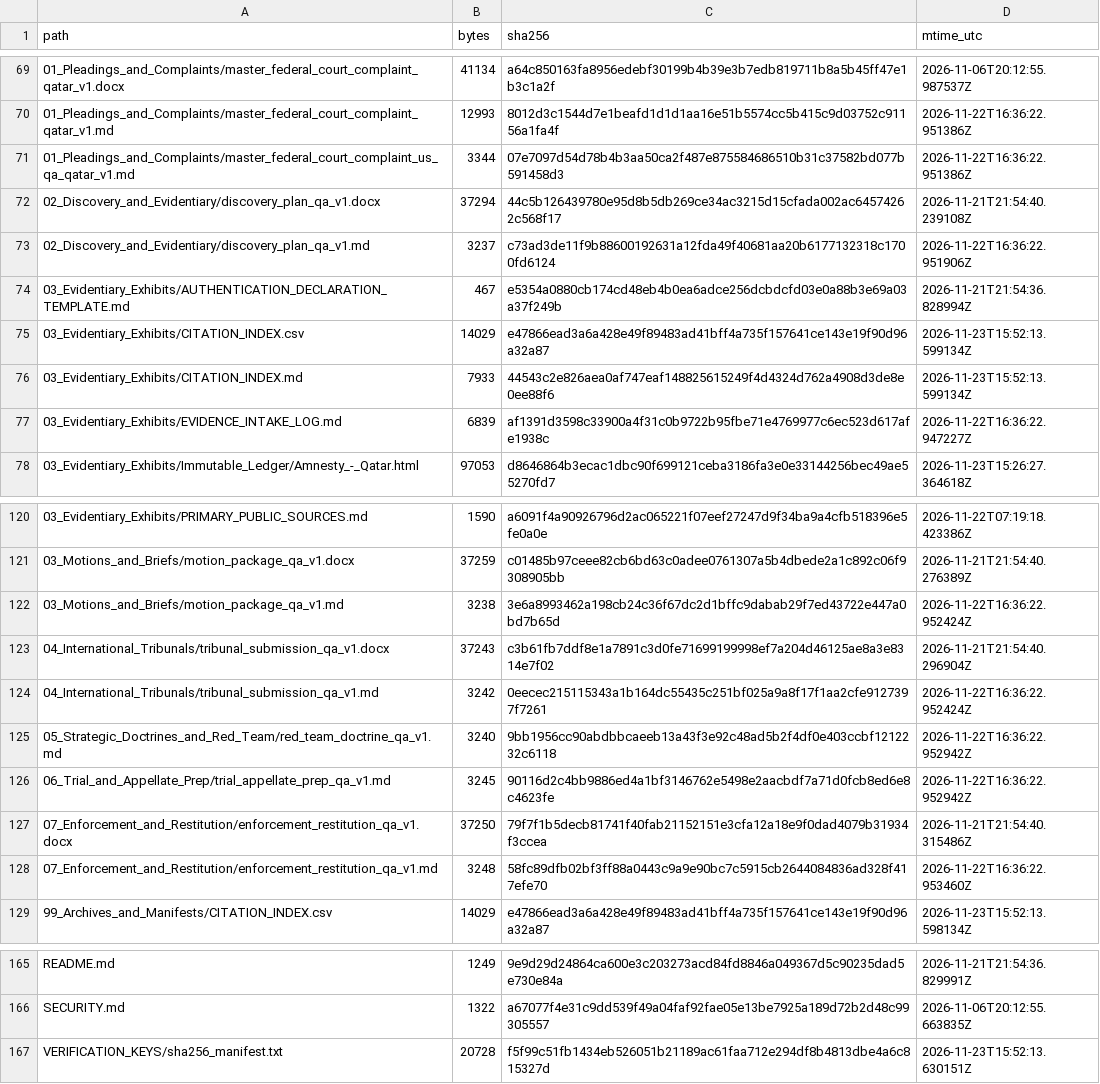
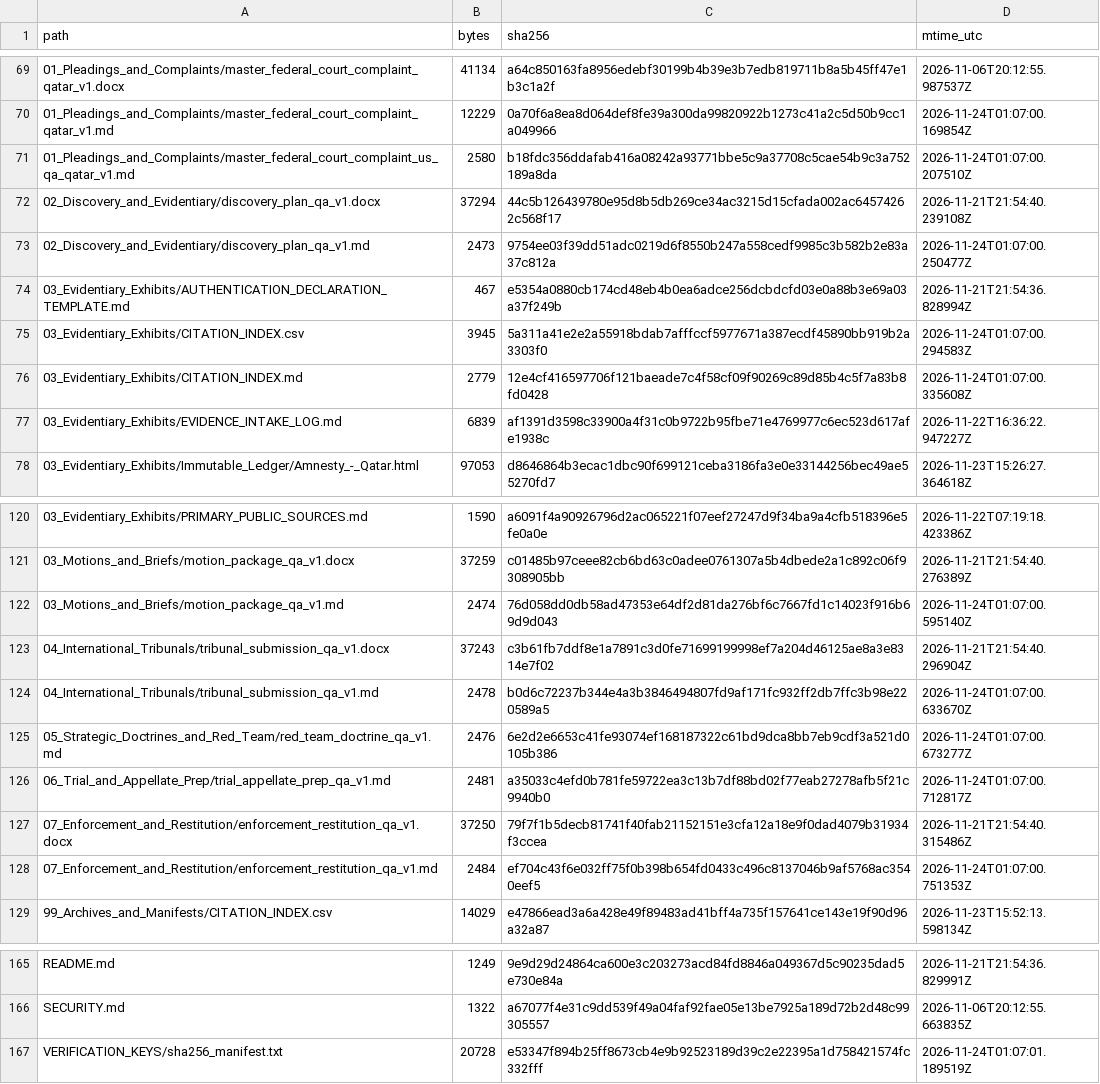
Before and after one commit to GlobalRestitutionAlliance/asia-us-qa-qatar-master-litigation, a CSV file: 99_Archives_and_Manifests/MANIFEST_SHA256.csv, drawn as a sheet; only a part is shown, gaps mark what is left out; the diff covers the shown part only.

```diff
--- a/99_Archives_and_Manifests/MANIFEST_SHA256.csv
+++ b/99_Archives_and_Manifests/MANIFEST_SHA256.csv
@@ -69,9 +69,9 @@ path,bytes,sha256,mtime_utc
 01_Pleadings_and_Complaints/master_federal_court_complaint_qatar_v1.docx,41134,a64c850163fa8956edebf30199b4b39e3b7edb819711b8a5b45ff47e1b3c1a2f,2026-11-06T20:12:55.987537Z
-01_Pleadings_and_Complaints/master_federal_court_complaint_qatar_v1.md,12993,8012d3c1544d7e1beafd1d1d1aa16e51b5574cc5b415c9d03752c91156a1fa4f,2026-11-22T16:36:22.951386Z
-01_Pleadings_and_Complaints/master_federal_court_complaint_us_qa_qatar_v1.md,3344,07e7097d54d78b4b3aa50ca2f487e875584686510b31c37582bd077b591458d3,2026-11-22T16:36:22.951386Z
+01_Pleadings_and_Complaints/master_federal_court_complaint_qatar_v1.md,12229,0a70f6a8ea8d064def8fe39a300da99820922b1273c41a2c5d50b9cc1a049966,2026-11-24T01:07:00.169854Z
+01_Pleadings_and_Complaints/master_federal_court_complaint_us_qa_qatar_v1.md,2580,b18fdc356ddafab416a08242a93771bbe5c9a37708c5cae54b9c3a752189a8da,2026-11-24T01:07:00.207510Z
 02_Discovery_and_Evidentiary/discovery_plan_qa_v1.docx,37294,44c5b126439780e95d8b5db269ce34ac3215d15cfada002ac64574262c568f17,2026-11-21T21:54:40.239108Z
-02_Discovery_and_Evidentiary/discovery_plan_qa_v1.md,3237,c73ad3de11f9b88600192631a12fda49f40681aa20b6177132318c1700fd6124,2026-11-22T16:36:22.951906Z
+02_Discovery_and_Evidentiary/discovery_plan_qa_v1.md,2473,9754ee03f39dd51adc0219d6f8550b247a558cedf9985c3b582b2e83a37c812a,2026-11-24T01:07:00.250477Z
 03_Evidentiary_Exhibits/AUTHENTICATION_DECLARATION_TEMPLATE.md,467,e5354a0880cb174cd48eb4b0ea6adce256dcbdcfd03e0a88b3e69a03a37f249b,2026-11-21T21:54:36.828994Z
-03_Evidentiary_Exhibits/CITATION_INDEX.csv,14029,e47866ead3a6a428e49f89483ad41bff4a735f157641ce143e19f90d96a32a87,2026-11-23T15:52:13.599134Z
-03_Evidentiary_Exhibits/CITATION_INDEX.md,7933,44543c2e826aea0af747eaf148825615249f4d4324d762a4908d3de8e0ee88f6,2026-11-23T15:52:13.599134Z
+03_Evidentiary_Exhibits/CITATION_INDEX.csv,3945,5a311a41e2e2a55918bdab7afffccf5977671a387ecdf45890bb919b2a3303f0,2026-11-24T01:07:00.294583Z
+03_Evidentiary_Exhibits/CITATION_INDEX.md,2779,12e4cf416597706f121baeade7c4f58cf09f90269c89d85b4c5f7a83b8fd0428,2026-11-24T01:07:00.335608Z
 03_Evidentiary_Exhibits/EVIDENCE_INTAKE_LOG.md,6839,af1391d3598c33900a4f31c0b9722b95fbe71e4769977c6ec523d617afe1938c,2026-11-22T16:36:22.947227Z
@@ -121,9 +121,9 @@ path,bytes,sha256,mtime_utc
 03_Motions_and_Briefs/motion_package_qa_v1.docx,37259,c01485b97ceee82cb6bd63c0adee0761307a5b4dbede2a1c892c06f9308905bb,2026-11-21T21:54:40.276389Z
-03_Motions_and_Briefs/motion_package_qa_v1.md,3238,3e6a8993462a198cb24c36f67dc2d1bffc9dabab29f7ed43722e447a0bd7b65d,2026-11-22T16:36:22.952424Z
+03_Motions_and_Briefs/motion_package_qa_v1.md,2474,76d058dd0db58ad47353e64df2d81da276bf6c7667fd1c14023f916b69d9d043,2026-11-24T01:07:00.595140Z
 04_International_Tribunals/tribunal_submission_qa_v1.docx,37243,c3b61fb7ddf8e1a7891c3d0fe71699199998ef7a204d46125ae8a3e8314e7f02,2026-11-21T21:54:40.296904Z
-04_International_Tribunals/tribunal_submission_qa_v1.md,3242,0eecec215115343a1b164dc55435c251bf025a9a8f17f1aa2cfe9127397f7261,2026-11-22T16:36:22.952424Z
-05_Strategic_Doctrines_and_Red_Team/red_team_doctrine_qa_v1.md,3240,9bb1956cc90abdbbcaeeb13a43f3e92c48ad5b2f4df0e403ccbf1212232c6118,2026-11-22T16:36:22.952942Z
-06_Trial_and_Appellate_Prep/trial_appellate_prep_qa_v1.md,3245,90116d2c4bb9886ed4a1bf3146762e5498e2aacbdf7a71d0fcb8ed6e8c4623fe,2026-11-22T16:36:22.952942Z
+04_International_Tribunals/tribunal_submission_qa_v1.md,2478,b0d6c72237b344e4a3b3846494807fd9af171fc932ff2db7ffc3b98e220589a5,2026-11-24T01:07:00.633670Z
+05_Strategic_Doctrines_and_Red_Team/red_team_doctrine_qa_v1.md,2476,6e2d2e6653c41fe93074ef168187322c61bd9dca8bb7eb9cdf3a521d0105b386,2026-11-24T01:07:00.673277Z
+06_Trial_and_Appellate_Prep/trial_appellate_prep_qa_v1.md,2481,a35033c4efd0b781fe59722ea3c13b7df88bd02f77eab27278afb5f21c9940b0,2026-11-24T01:07:00.712817Z
 07_Enforcement_and_Restitution/enforcement_restitution_qa_v1.docx,37250,79f7f1b5decb81741f40fab21152151e3cfa12a18e9f0dad4079b31934f3ccea,2026-11-21T21:54:40.315486Z
-07_Enforcement_and_Restitution/enforcement_restitution_qa_v1.md,3248,58fc89dfb02bf3ff88a0443c9a9e90bc7c5915cb2644084836ad328f417efe70,2026-11-22T16:36:22.953460Z
+07_Enforcement_and_Restitution/enforcement_restitution_qa_v1.md,2484,ef704c43f6e032ff75f0b398b654fd0433c496c8137046b9af5768ac3540eef5,2026-11-24T01:07:00.751353Z
 99_Archives_and_Manifests/CITATION_INDEX.csv,14029,e47866ead3a6a428e49f89483ad41bff4a735f157641ce143e19f90d96a32a87,2026-11-23T15:52:13.598134Z
@@ -166,2 +166,2 @@ README.md,1249,9e9d29d24864ca600e3c203273acd84fd8846a049367d5c90235dad5e730e84a,
 SECURITY.md,1322,a67077f4e31c9dd539f49a04faf92fae05e13be7925a189d72b2d48c99305557,2026-11-06T20:12:55.663835Z
-VERIFICATION_KEYS/sha256_manifest.txt,20728,f5f99c51fb1434eb526051b21189ac61faa712e294df8b4813dbe4a6c815327d,2026-11-23T15:52:13.630151Z
+VERIFICATION_KEYS/sha256_manifest.txt,20728,e53347f894b25ff8673cb4e9b92523189d39c2e22395a1d758421574fc332fff,2026-11-24T01:07:01.189519Z
```
Also changed, not shown: 33 edited cells elsewhere in this file, 00_Master_Knowledge_Base/Master_Qatar_Restitution_Crosswalk_Matrix.csv, 21 other files.
